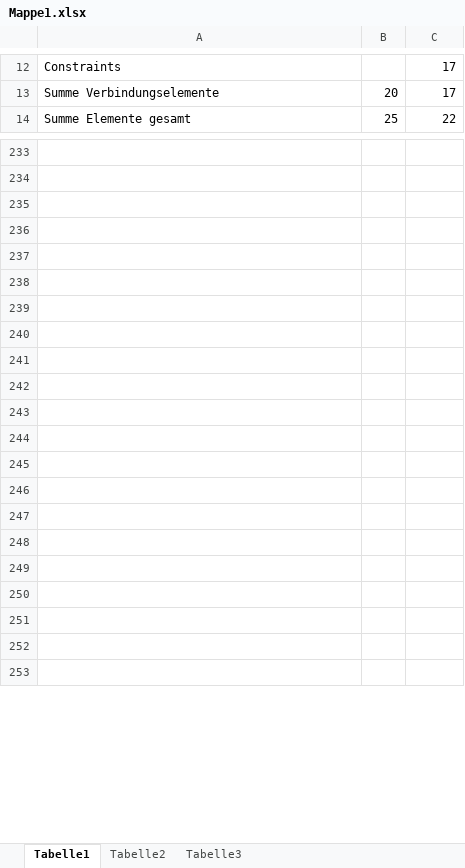
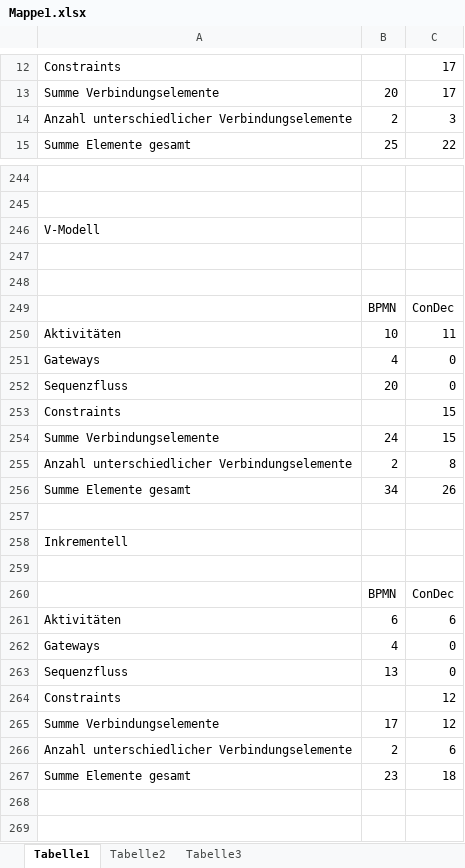
Before and after one commit to biankahampp/Masterarbeit, an Excel workbook: Mappe1.xlsx, sheet Tabelle1, drawn as a sheet; only a part is shown, gaps mark what is left out; the shorter side is filled out with more unchanged rows; values as stored, in another font and other column widths than the file's, no borders; charts and pictures not drawn; the diff covers the shown part only; the diff names each change by its address in the sheet, - before the commit and + after, or states it on an @@ line.

```diff
--- a/Mappe1.xlsx (sheet Tabelle1)
+++ b/Mappe1.xlsx (sheet Tabelle1)
+row 14: Anzahl unterschiedlicher Verbindungselemente | 2 | 3
+row 246: V-Modell
+row 247: (empty)
+row 248: (empty)
@@ row 258 moved to row 249: BPMN @@
+row 250: Aktivitäten | 10 | 11
+row 251: Gateways | 4 | 0
+row 252: Sequenzfluss | 20 | 0
+row 253: Constraints |  | 15
+row 254: Summe Verbindungselemente | 24 | 15
+row 255: Anzahl unterschiedlicher Verbindungselemente | 2 | 8
+row 256: Summe Elemente gesamt | 34 | 26
+row 257: (empty)
+row 258: Inkrementell
+row 259: (empty)
@@ row 262 moved to row 260: BPMN @@
+row 261: Aktivitäten | 6 | 6
+row 262: Gateways | 4 | 0
+row 263: Sequenzfluss | 13 | 0
+row 264: Constraints |  | 12
+row 265: Summe Verbindungselemente | 17 | 12
+row 266: Anzahl unterschiedlicher Verbindungselemente | 2 | 6
+row 267: Summe Elemente gesamt | 23 | 18
```
Also changed, not shown: 19 added rows, 24 removed rows and 16 edited cells elsewhere in this sheet, formulas that keep their value, charts or pictures, 29 other files.
